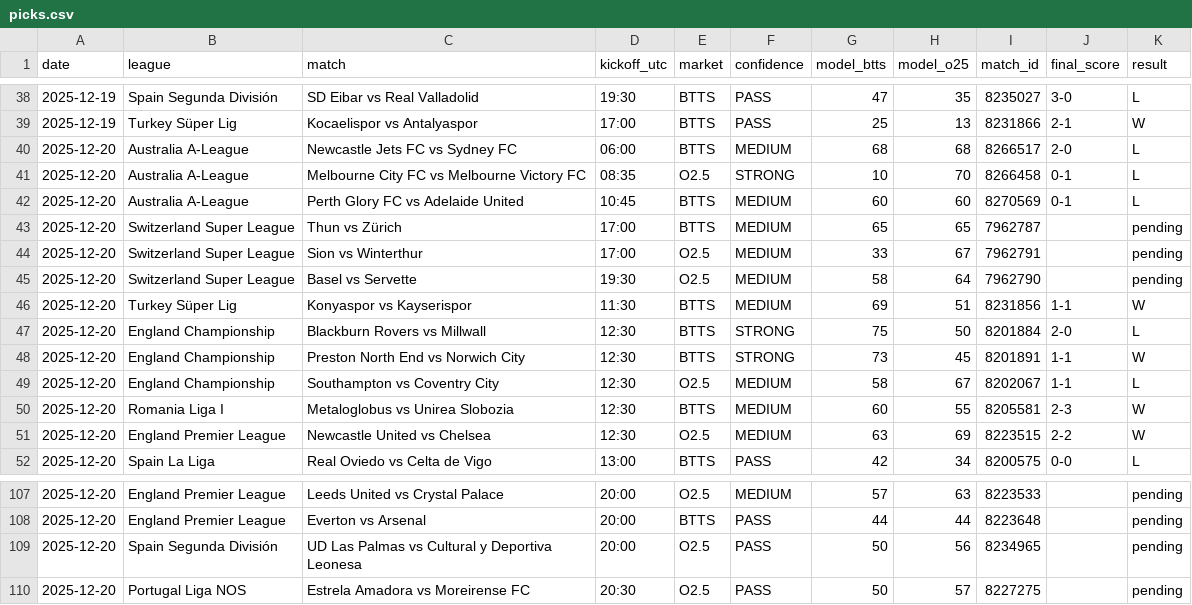
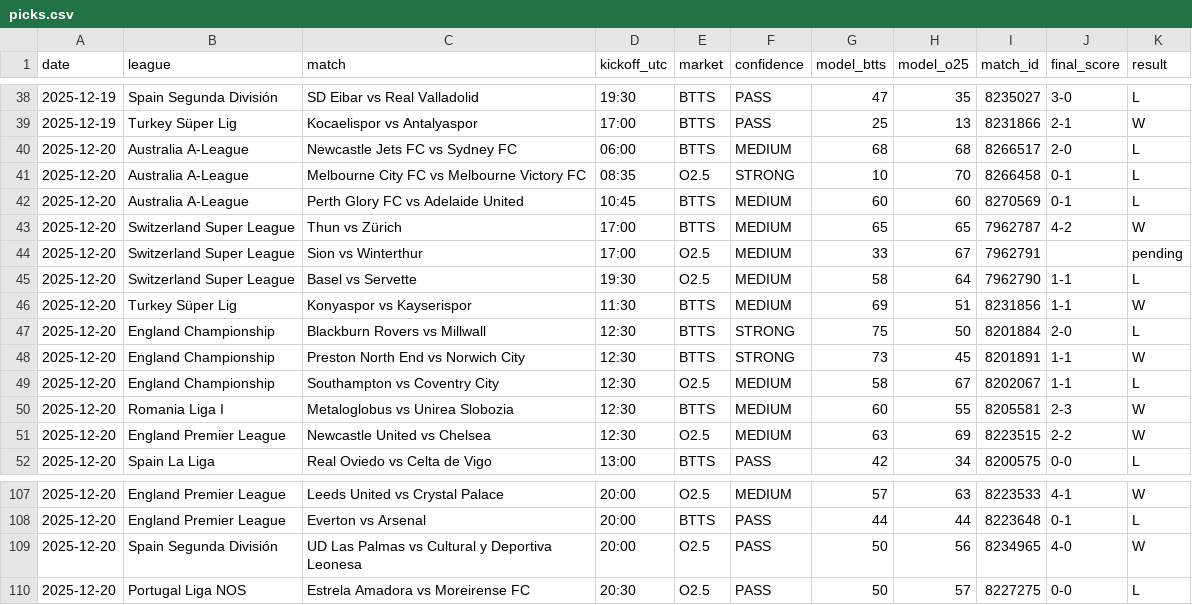
Before and after one commit to papazerg/footystats-lab, a CSV file: data/results/picks.csv, drawn as a sheet; only a part is shown, gaps mark what is left out; the diff covers the shown part only.

Commit message:
Finalize results for 2025-12-20

```diff
--- a/data/results/picks.csv
+++ b/data/results/picks.csv
@@ -42,5 +42,5 @@ date,league,match,kickoff_utc,market,confidence,model_btts,model_o25,match_id,fi
 2025-12-20,Australia A-League,Perth Glory FC vs Adelaide United,10:45,BTTS,MEDIUM,60,60,8270569,0-1,L
-2025-12-20,Switzerland Super League,Thun vs Zürich,17:00,BTTS,MEDIUM,65,65,7962787,"",pending
+2025-12-20,Switzerland Super League,Thun vs Zürich,17:00,BTTS,MEDIUM,65,65,7962787,4-2,W
 2025-12-20,Switzerland Super League,Sion vs Winterthur,17:00,O2.5,MEDIUM,33,67,7962791,"",pending
-2025-12-20,Switzerland Super League,Basel vs Servette,19:30,O2.5,MEDIUM,58,64,7962790,"",pending
+2025-12-20,Switzerland Super League,Basel vs Servette,19:30,O2.5,MEDIUM,58,64,7962790,1-1,L
 2025-12-20,Turkey Süper Lig,Konyaspor vs Kayserispor,11:30,BTTS,MEDIUM,69,51,8231856,1-1,W
@@ -107,4 +107,4 @@ date,league,match,kickoff_utc,market,confidence,model_btts,model_o25,match_id,fi
-2025-12-20,England Premier League,Leeds United vs Crystal Palace,20:00,O2.5,MEDIUM,57,63,8223533,"",pending
-2025-12-20,England Premier League,Everton vs Arsenal,20:00,BTTS,PASS,44,44,8223648,"",pending
-2025-12-20,Spain Segunda División,UD Las Palmas vs Cultural y Deportiva Leonesa,20:00,O2.5,PASS,50,56,8234965,"",pending
-2025-12-20,Portugal Liga NOS,Estrela Amadora vs Moreirense FC,20:30,O2.5,PASS,50,57,8227275,"",pending
+2025-12-20,England Premier League,Leeds United vs Crystal Palace,20:00,O2.5,MEDIUM,57,63,8223533,4-1,W
+2025-12-20,England Premier League,Everton vs Arsenal,20:00,BTTS,PASS,44,44,8223648,0-1,L
+2025-12-20,Spain Segunda División,UD Las Palmas vs Cultural y Deportiva Leonesa,20:00,O2.5,PASS,50,56,8234965,4-0,W
+2025-12-20,Portugal Liga NOS,Estrela Amadora vs Moreirense FC,20:30,O2.5,PASS,50,57,8227275,0-0,L
```
Also changed, not shown: 80 edited cells elsewhere in this file.
